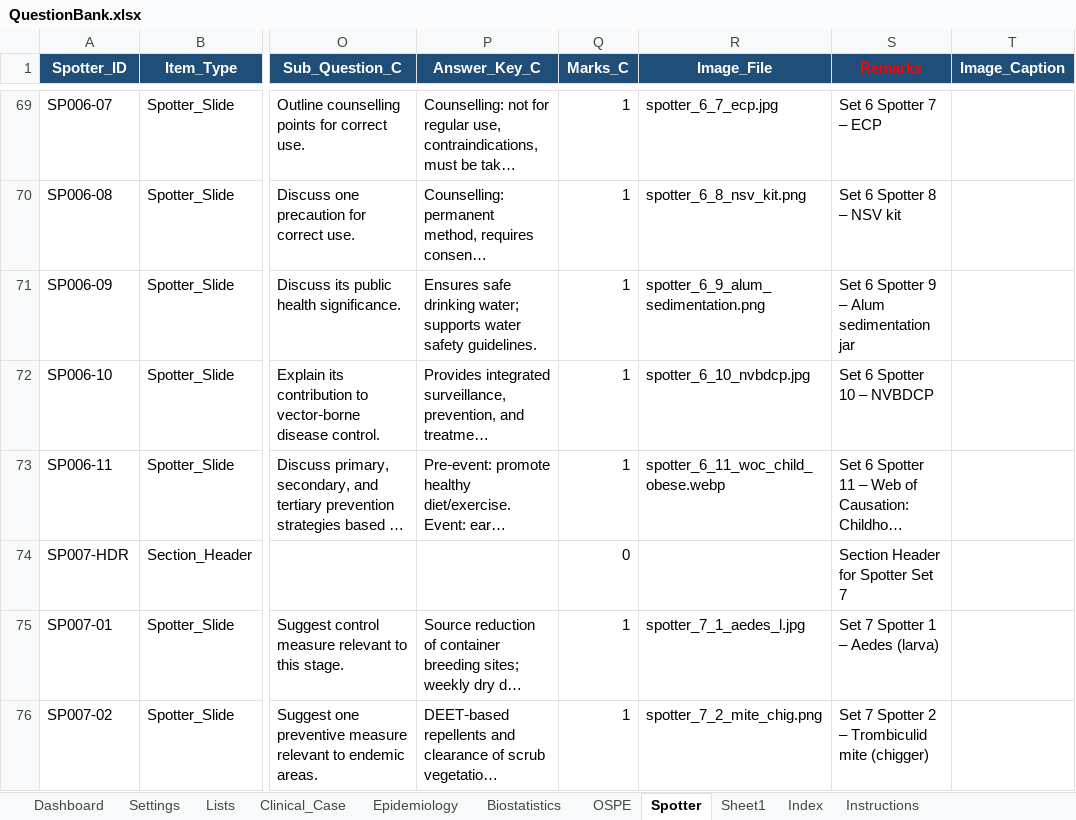
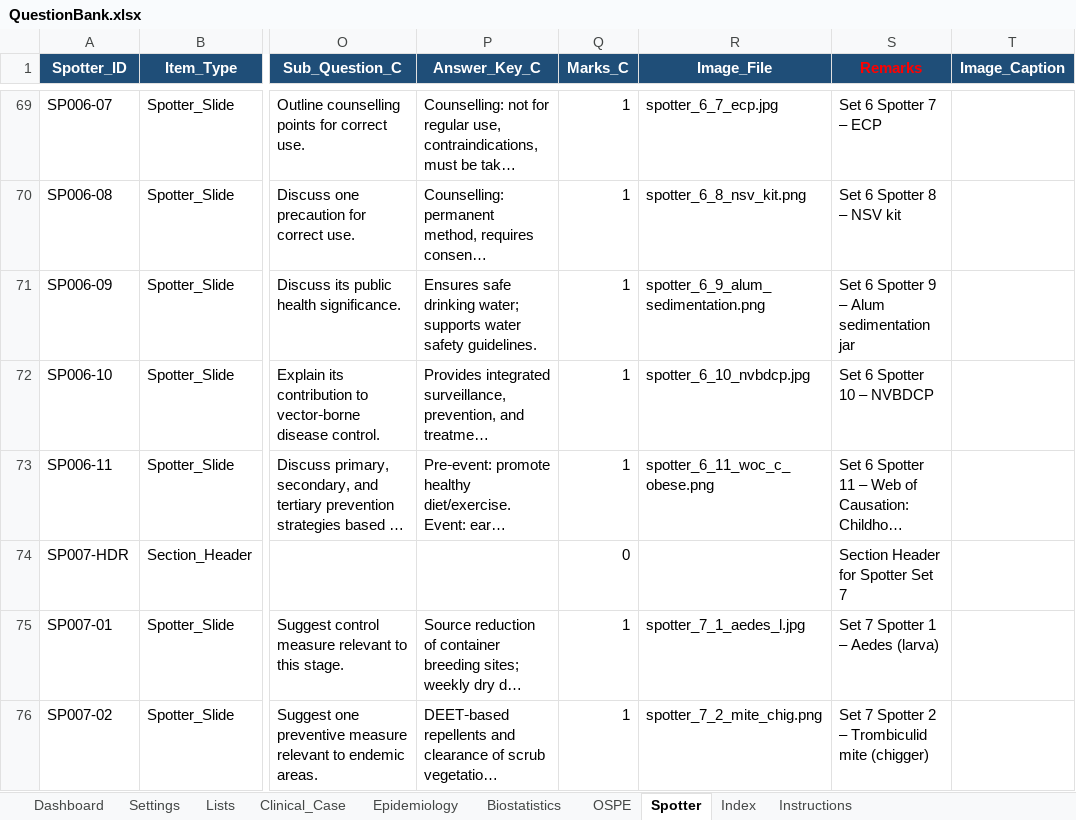
Before and after one commit to SpaRroW410/practical_exam, an Excel workbook: QuestionBank.xlsx, sheet Spotter, drawn as a sheet; only a part is shown, gaps mark what is left out; long unchanged cells end in …; values as stored, in another font and other column widths than the file's, no borders; the diff names each change by its address in the sheet, - before the commit and + after, or states it on an @@ line.

Commit message:
Update QuestionBank and spotter images
Updated QuestionBank.xlsx. Deleted images/spotter/spotter_12_5_covid.cms. Added images/spotter/spotter_6_11_woc_c_obese.png. Renamed images/spotter/spotter_9_7_c_ocp.png.jpg to images/spotter/spotter_9_7_c_ocp.png. All changes are binary/image updates.

```diff
--- a/QuestionBank.xlsx (sheet Spotter)
+++ b/QuestionBank.xlsx (sheet Spotter)
-sheet tab: Sheet1
-R73 (Image_File): spotter_6_11_woc_child_obese.webp
+R73 (Image_File): spotter_6_11_woc_c_obese.png
```
Also changed, not shown: sheet Epidemiology, 3 other files.
